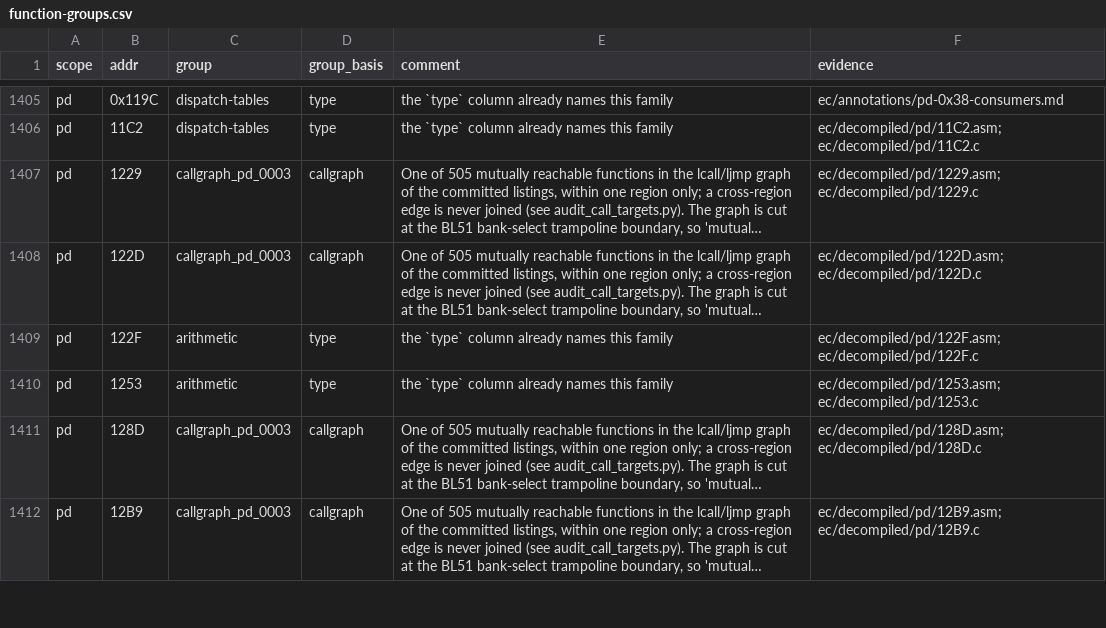
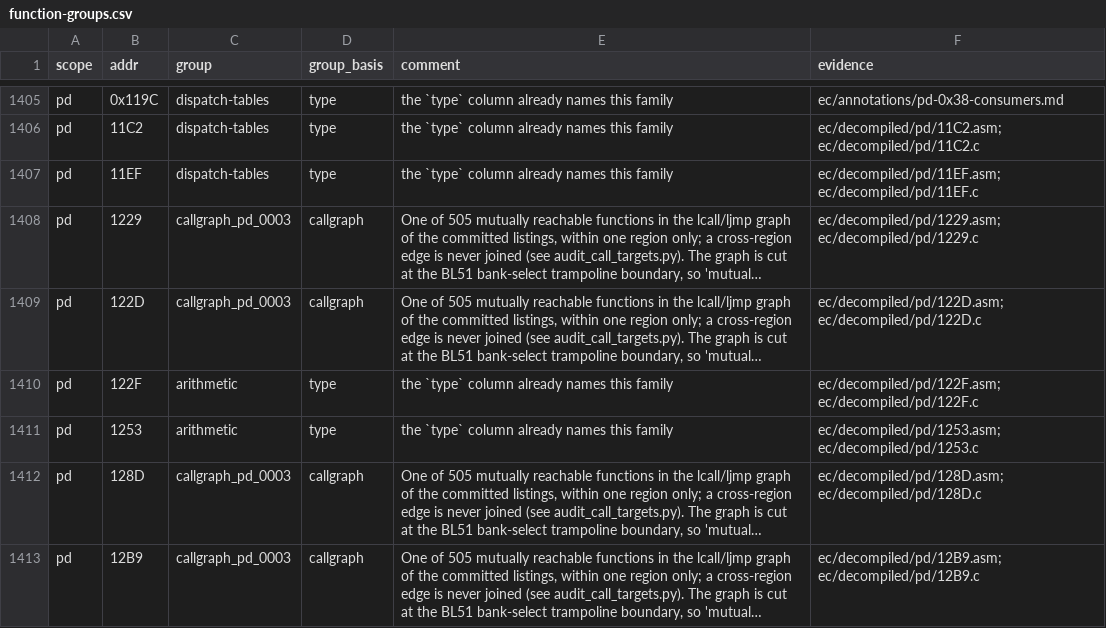
Before and after one commit to ElDavoo/tongfang-gm7mg7p-re, a CSV file: ec/annotations/function-groups.csv, drawn as a sheet; only a part is shown, gaps mark what is left out; long unchanged cells end in …; the diff names each change by its address in the sheet, - before the commit and + after, or states it on an @@ line.

```diff
--- a/ec/annotations/function-groups.csv
+++ b/ec/annotations/function-groups.csv
+row 1407: pd | 11EF | dispatch-tables | type | the `type` column already names this family | ec/decompiled/pd/11EF.asm; ec/decompiled/pd/11EF.c
```
Also changed, not shown: ec/annotations/pd-index-table-spans.csv, ec/annotations/pd-no-ret-fallthrough.csv, 25 other files.
